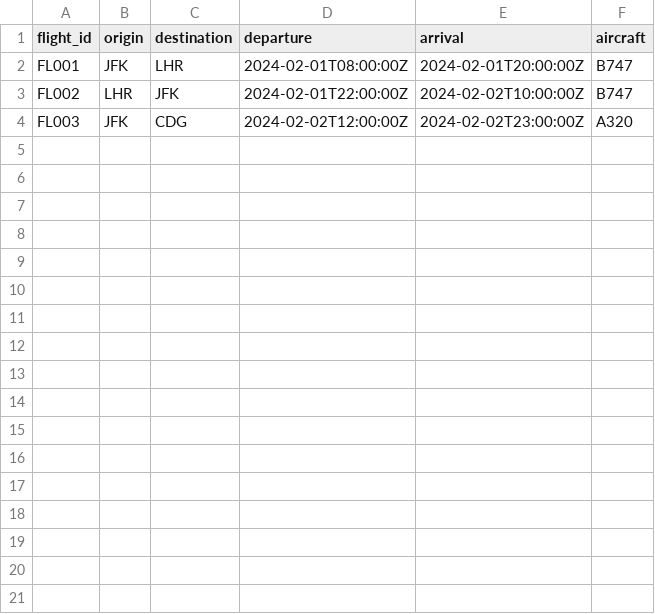
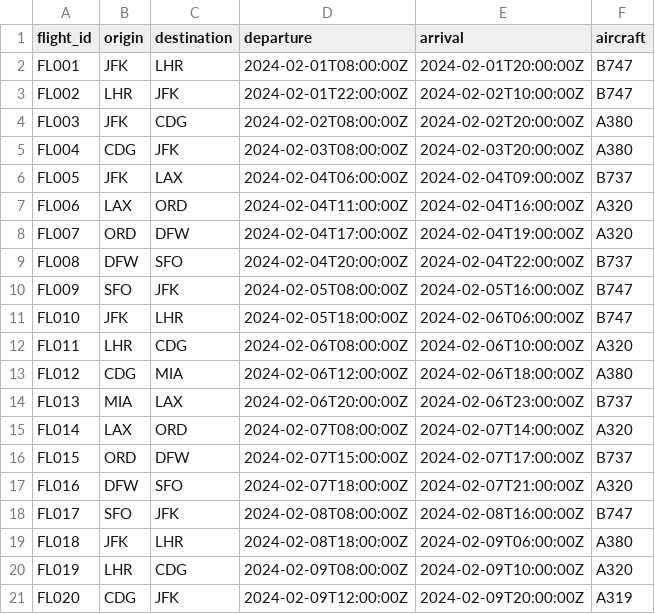
Before and after one commit to Xhelo99/skypy_roster_system, a CSV file: data/flights.csv, drawn as a sheet.

```diff
--- a/data/flights.csv
+++ b/data/flights.csv
@@ -3,2 +3,19 @@ FL001,JFK,LHR,2024-02-01T08:00:00Z,2024-02-01T20:00:00Z,B747
 FL002,LHR,JFK,2024-02-01T22:00:00Z,2024-02-02T10:00:00Z,B747
-FL003,JFK,CDG,2024-02-02T12:00:00Z,2024-02-02T23:00:00Z,A320
+FL003,JFK,CDG,2024-02-02T08:00:00Z,2024-02-02T20:00:00Z,A380
+FL004,CDG,JFK,2024-02-03T08:00:00Z,2024-02-03T20:00:00Z,A380
+FL005,JFK,LAX,2024-02-04T06:00:00Z,2024-02-04T09:00:00Z,B737
+FL006,LAX,ORD,2024-02-04T11:00:00Z,2024-02-04T16:00:00Z,A320
+FL007,ORD,DFW,2024-02-04T17:00:00Z,2024-02-04T19:00:00Z,A320
+FL008,DFW,SFO,2024-02-04T20:00:00Z,2024-02-04T22:00:00Z,B737
+FL009,SFO,JFK,2024-02-05T08:00:00Z,2024-02-05T16:00:00Z,B747
+FL010,JFK,LHR,2024-02-05T18:00:00Z,2024-02-06T06:00:00Z,B747
+FL011,LHR,CDG,2024-02-06T08:00:00Z,2024-02-06T10:00:00Z,A320
+FL012,CDG,MIA,2024-02-06T12:00:00Z,2024-02-06T18:00:00Z,A380
+FL013,MIA,LAX,2024-02-06T20:00:00Z,2024-02-06T23:00:00Z,B737
+FL014,LAX,ORD,2024-02-07T08:00:00Z,2024-02-07T14:00:00Z,A320
+FL015,ORD,DFW,2024-02-07T15:00:00Z,2024-02-07T17:00:00Z,B737
+FL016,DFW,SFO,2024-02-07T18:00:00Z,2024-02-07T21:00:00Z,A320
+FL017,SFO,JFK,2024-02-08T08:00:00Z,2024-02-08T16:00:00Z,B747
+FL018,JFK,LHR,2024-02-08T18:00:00Z,2024-02-09T06:00:00Z,A380
+FL019,LHR,CDG,2024-02-09T08:00:00Z,2024-02-09T10:00:00Z,A320
+FL020,CDG,JFK,2024-02-09T12:00:00Z,2024-02-09T20:00:00Z,A319
```
Also changed, not shown: 2 other files.
